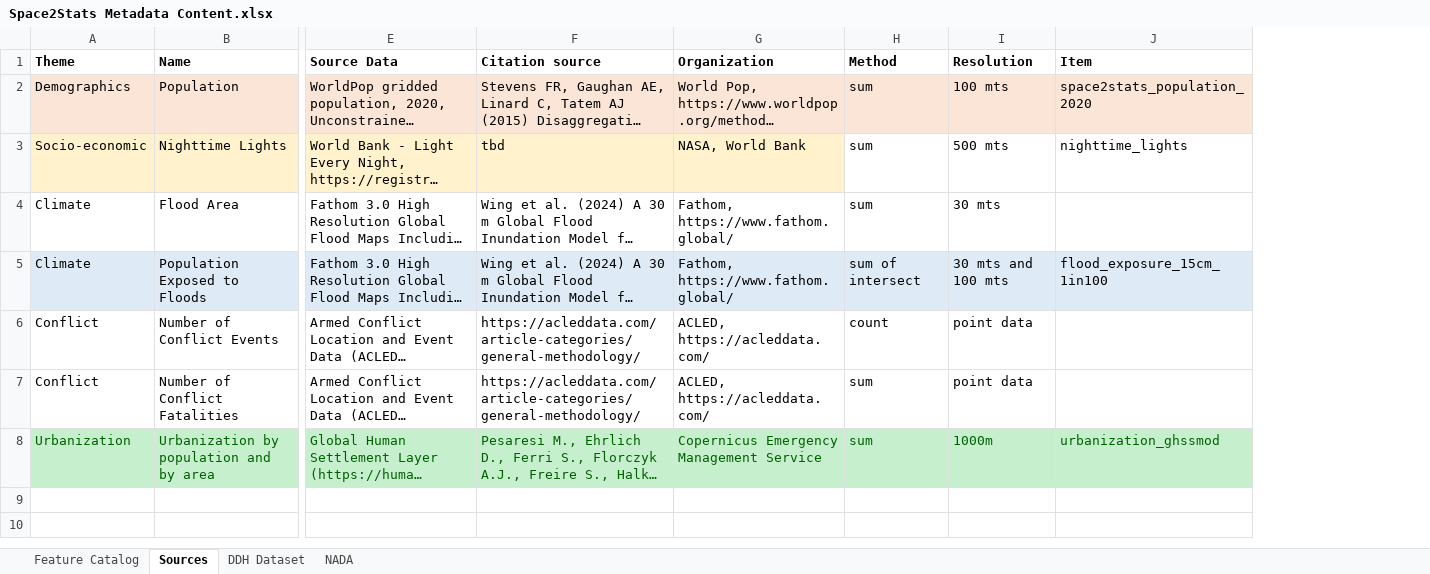
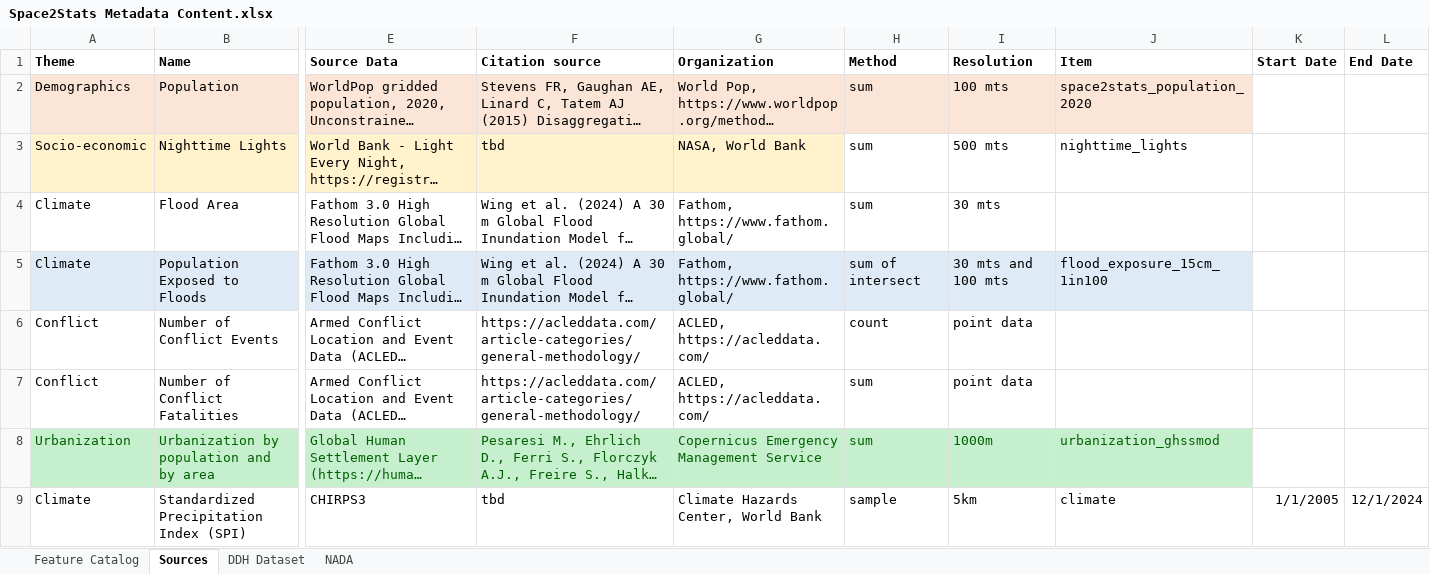
Before and after one commit to worldbank/DECAT_Space2Stats, an Excel workbook: space2stats_api/src/space2stats_ingest/METADATA/Space2Stats Metadata Content.xlsx, sheet Sources, drawn as a sheet; only a part is shown, gaps mark what is left out; long unchanged cells end in …; values as stored, in another font and other column widths than the file's, no borders; rows hold the shown columns only; the diff names each change by its address in the sheet, - before the commit and + after, or states it on an @@ line.

Commit message:
add ingest command for climate time series

```diff
--- a/space2stats_api/src/space2stats_ingest/METADATA/Space2Stats Metadata Content.xlsx (sheet Sources)
+++ b/space2stats_api/src/space2stats_ingest/METADATA/Space2Stats Metadata Content.xlsx (sheet Sources)
+column K (Start Date), empty
+column L (End Date), empty
+row 9: Climate | Standardized Precipitation Index (SPI) | CHIRPS3 | tbd | Climate Hazards Center, World Bank | sample | 5km | climate | 1/1/2005 | 12/1/2024
```
Also changed, not shown: sheet Feature Catalog, 6 other files.
